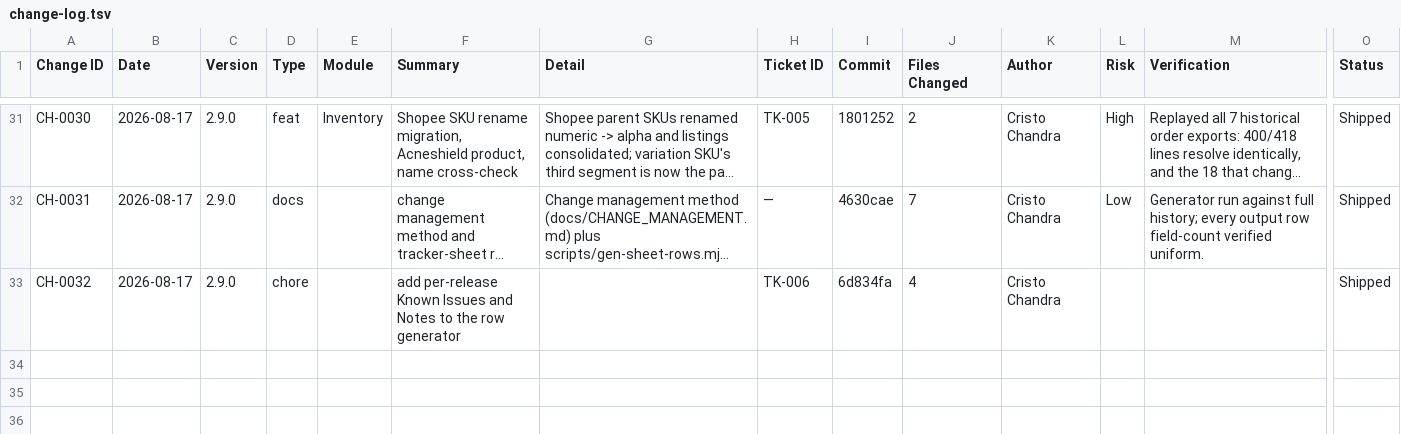
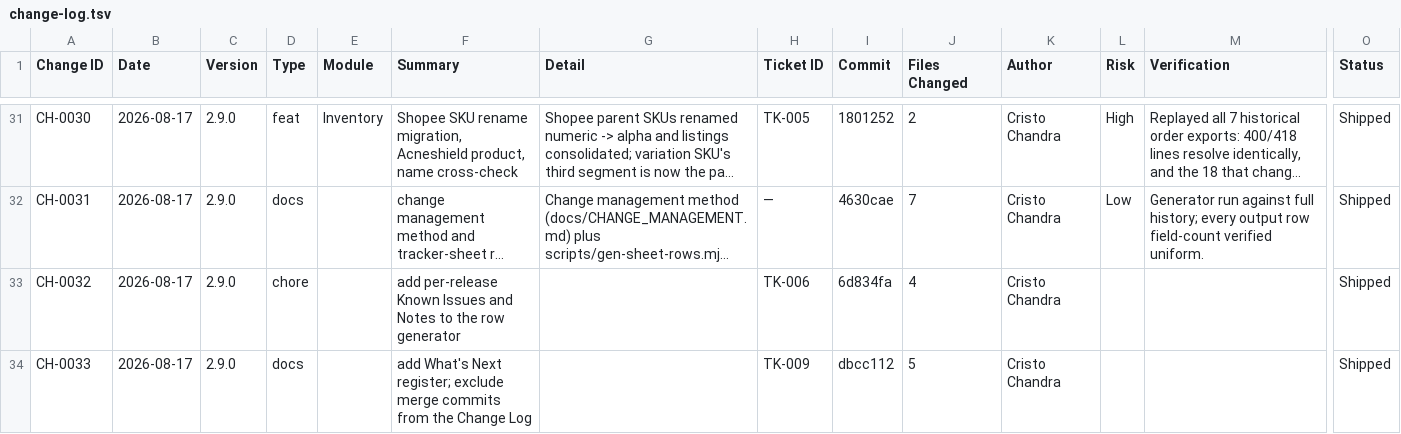
Before and after one commit to cristochandra/selfmology-erp, a TSV file: docs/sheet-exports/change-log.tsv, drawn as a sheet; only a part is shown, gaps mark what is left out; long unchanged cells end in …; rows hold the shown columns only; the diff names each change by its address in the sheet, - before the commit and + after, or states it on an @@ line.

```diff
--- a/docs/sheet-exports/change-log.tsv
+++ b/docs/sheet-exports/change-log.tsv
+row 34: CH-0033 | 2026-08-17 | 2.9.0 | docs |  | add What's Next register; exclude merge commits from the Change Log |  | TK-009 | dbcc112 | 5 | Cristo Chandra |  |  | Shipped
```
Also changed, not shown: docs/sheet-exports/release-log.tsv, docs/sheet-exports/ticket-log-new.tsv, 2 other files.
